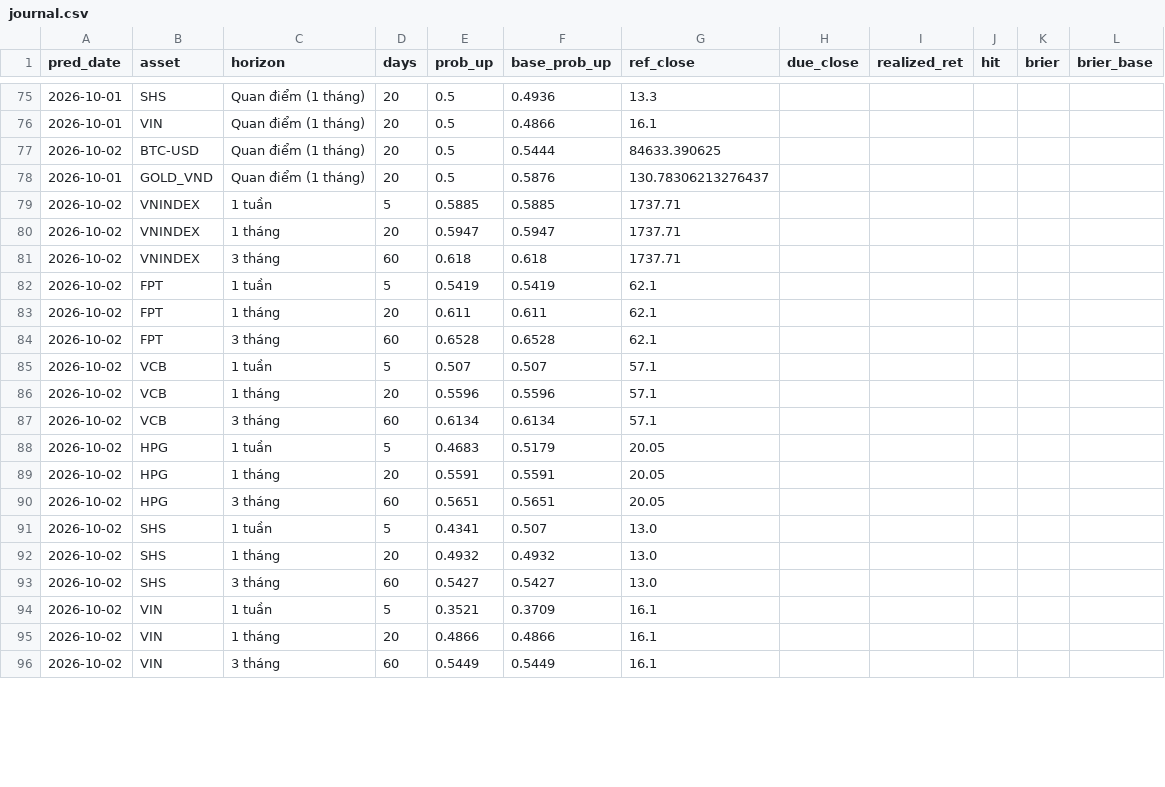
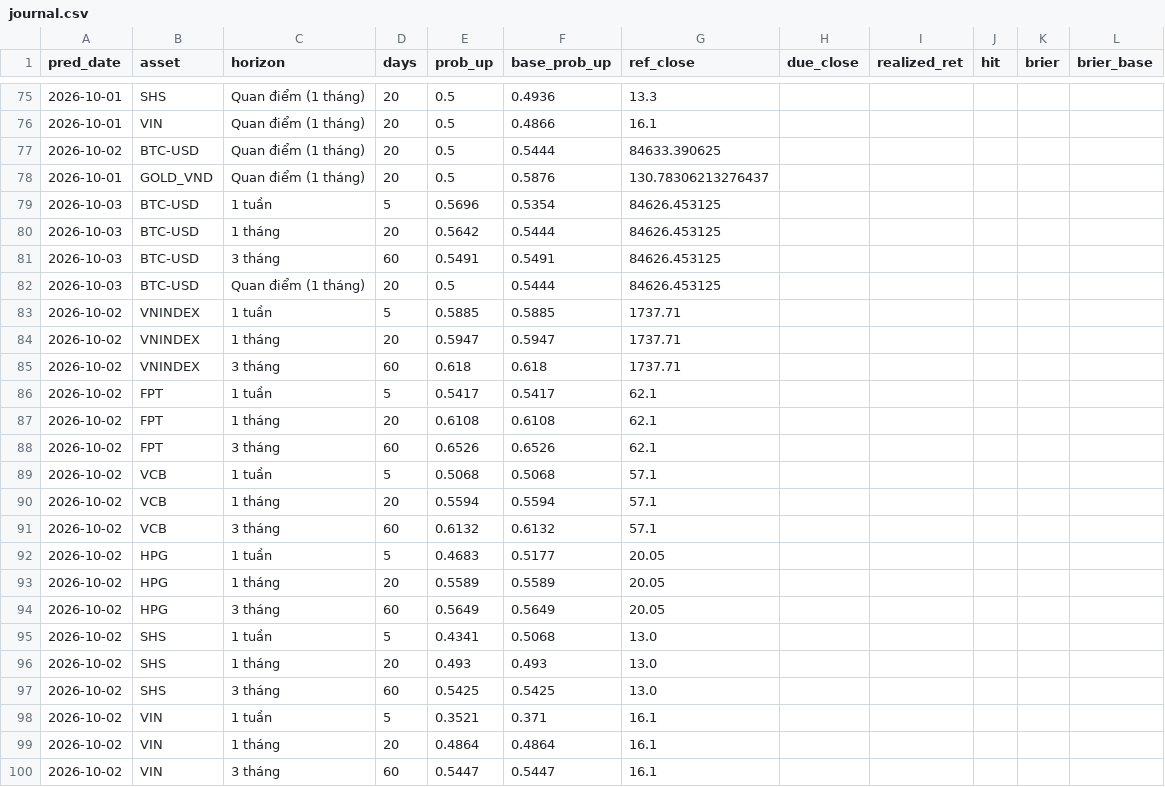
Before and after one commit to vietlongbkdp/ban-tin-dau-tu, a CSV file: data/journal.csv, drawn as a sheet; only a part is shown, gaps mark what is left out; the diff covers the shown part only.

```diff
--- a/data/journal.csv
+++ b/data/journal.csv
@@ -78,2 +78,6 @@ pred_date,asset,horizon,days,prob_up,base_prob_up,ref_close,due_close,realized_r
 2026-10-01,GOLD_VND,Quan điểm (1 tháng),20,0.5,0.5876,130.78306213276437,,,,,
+2026-10-03,BTC-USD,1 tuần,5,0.5696,0.5354,84626.453125,,,,,
+2026-10-03,BTC-USD,1 tháng,20,0.5642,0.5444,84626.453125,,,,,
+2026-10-03,BTC-USD,3 tháng,60,0.5491,0.5491,84626.453125,,,,,
+2026-10-03,BTC-USD,Quan điểm (1 tháng),20,0.5,0.5444,84626.453125,,,,,
 2026-10-02,VNINDEX,1 tuần,5,0.5885,0.5885,1737.71,,,,,
@@ -81,16 +85,16 @@ pred_date,asset,horizon,days,prob_up,base_prob_up,ref_close,due_close,realized_r
 2026-10-02,VNINDEX,3 tháng,60,0.618,0.618,1737.71,,,,,
-2026-10-02,FPT,1 tuần,5,0.5419,0.5419,62.1,,,,,
-2026-10-02,FPT,1 tháng,20,0.611,0.611,62.1,,,,,
-2026-10-02,FPT,3 tháng,60,0.6528,0.6528,62.1,,,,,
-2026-10-02,VCB,1 tuần,5,0.507,0.507,57.1,,,,,
-2026-10-02,VCB,1 tháng,20,0.5596,0.5596,57.1,,,,,
-2026-10-02,VCB,3 tháng,60,0.6134,0.6134,57.1,,,,,
-2026-10-02,HPG,1 tuần,5,0.4683,0.5179,20.05,,,,,
-2026-10-02,HPG,1 tháng,20,0.5591,0.5591,20.05,,,,,
-2026-10-02,HPG,3 tháng,60,0.5651,0.5651,20.05,,,,,
-2026-10-02,SHS,1 tuần,5,0.4341,0.507,13.0,,,,,
-2026-10-02,SHS,1 tháng,20,0.4932,0.4932,13.0,,,,,
-2026-10-02,SHS,3 tháng,60,0.5427,0.5427,13.0,,,,,
-2026-10-02,VIN,1 tuần,5,0.3521,0.3709,16.1,,,,,
-2026-10-02,VIN,1 tháng,20,0.4866,0.4866,16.1,,,,,
-2026-10-02,VIN,3 tháng,60,0.5449,0.5449,16.1,,,,,
+2026-10-02,FPT,1 tuần,5,0.5417,0.5417,62.1,,,,,
+2026-10-02,FPT,1 tháng,20,0.6108,0.6108,62.1,,,,,
+2026-10-02,FPT,3 tháng,60,0.6526,0.6526,62.1,,,,,
+2026-10-02,VCB,1 tuần,5,0.5068,0.5068,57.1,,,,,
+2026-10-02,VCB,1 tháng,20,0.5594,0.5594,57.1,,,,,
+2026-10-02,VCB,3 tháng,60,0.6132,0.6132,57.1,,,,,
+2026-10-02,HPG,1 tuần,5,0.4683,0.5177,20.05,,,,,
+2026-10-02,HPG,1 tháng,20,0.5589,0.5589,20.05,,,,,
+2026-10-02,HPG,3 tháng,60,0.5649,0.5649,20.05,,,,,
+2026-10-02,SHS,1 tuần,5,0.4341,0.5068,13.0,,,,,
+2026-10-02,SHS,1 tháng,20,0.493,0.493,13.0,,,,,
+2026-10-02,SHS,3 tháng,60,0.5425,0.5425,13.0,,,,,
+2026-10-02,VIN,1 tuần,5,0.3521,0.371,16.1,,,,,
+2026-10-02,VIN,1 tháng,20,0.4864,0.4864,16.1,,,,,
+2026-10-02,VIN,3 tháng,60,0.5447,0.5447,16.1,,,,,
```
Also changed, not shown: 20 edited cells elsewhere in this file, 5 other files.
